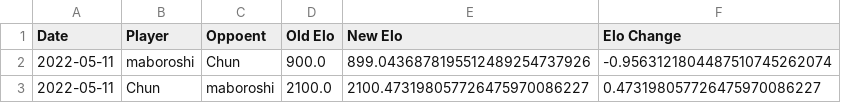
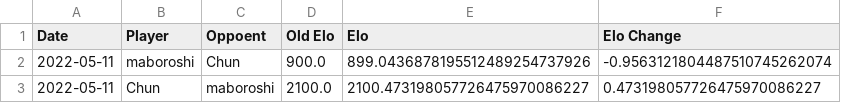
Before and after one commit to ansonli0521/go, a CSV file: elo/history.csv, drawn as a sheet; only a part is shown.

Commit message:
change hist column name

```diff
--- a/elo/history.csv
+++ b/elo/history.csv
@@ -1,2 +1,2 @@
-Date,Player,Oppoent,Old Elo,New Elo,Elo Change
+Date,Player,Oppoent,Old Elo,Elo,Elo Change
 2022-05-11,maboroshi,Chun,900.0,899.0436878195512489254737926,-0.9563121804487510745262074
```
Also changed, not shown: 1 other file.
